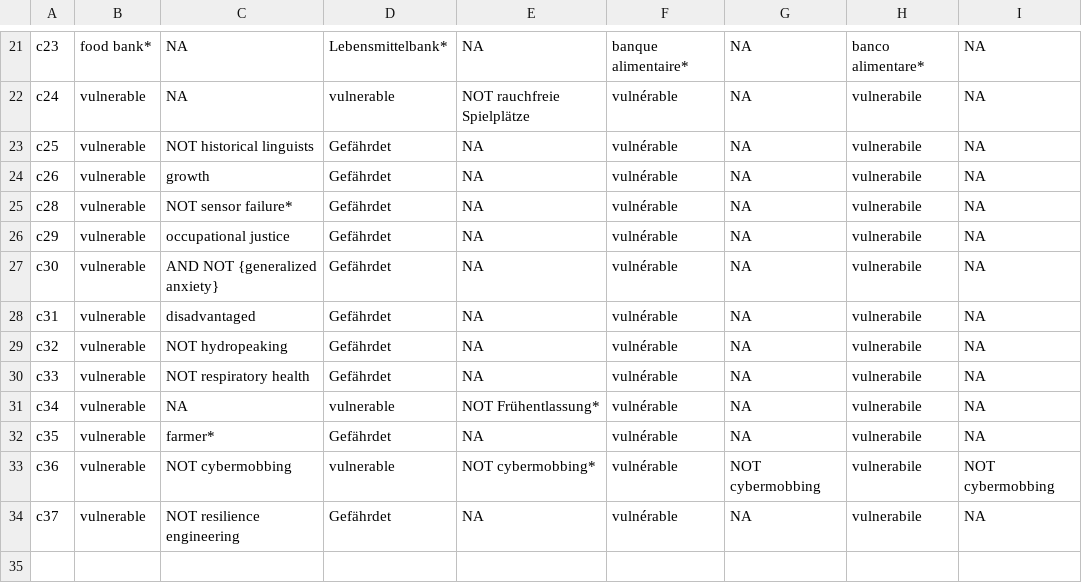
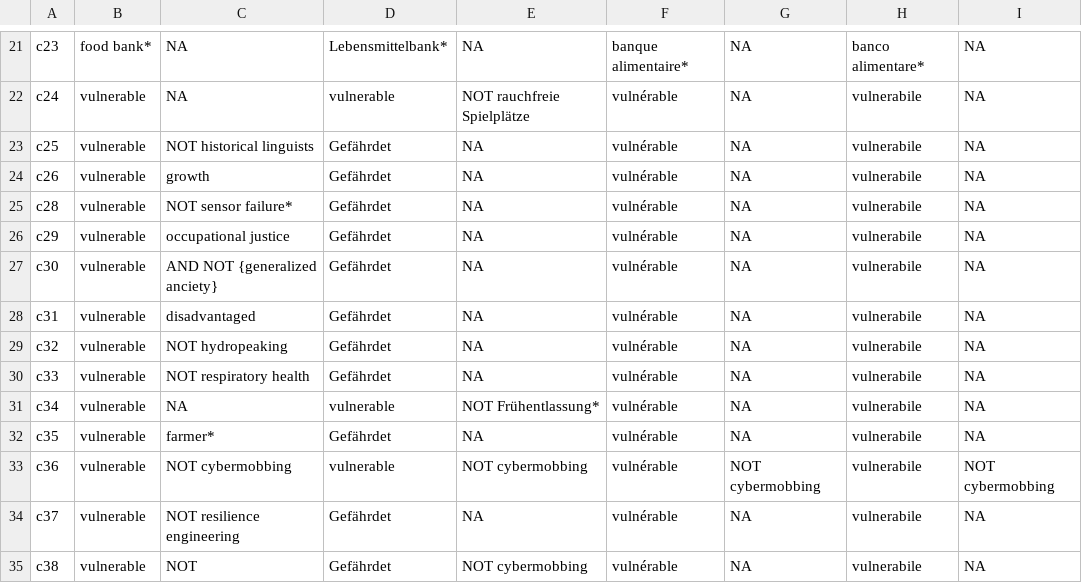
Before and after one commit to sustainability-zhaw/keywords, a CSV file: data/sdgs/with_posterior/SDG1.csv, drawn as a sheet; only a part is shown, gaps mark what is left out.

Commit message:
Update SDG1.csv

```diff
--- a/data/sdgs/with_posterior/SDG1.csv
+++ b/data/sdgs/with_posterior/SDG1.csv
@@ -26,3 +26,3 @@ c28;vulnerable;NOT sensor failure*;Gefährdet;NA;vulnérable;NA;vulnerabile;NA
 c29;vulnerable;occupational justice;Gefährdet;NA;vulnérable;NA;vulnerabile;NA
-c30;vulnerable;AND NOT  {generalized anxiety} ;Gefährdet;NA;vulnérable;NA;vulnerabile;NA
+c30;vulnerable;AND NOT  {generalized anciety} ;Gefährdet;NA;vulnérable;NA;vulnerabile;NA
 c31;vulnerable;disadvantaged;Gefährdet;NA;vulnérable;NA;vulnerabile;NA
@@ -32,3 +32,4 @@ c34;vulnerable;NA;vulnerable;NOT Frühentlassung*;vulnérable;NA;vulnerabile;NA
 c35;vulnerable;farmer*;Gefährdet;NA;vulnérable;NA;vulnerabile;NA
-c36;vulnerable;NOT cybermobbing;vulnerable;NOT cybermobbing*;vulnérable;NOT cybermobbing;vulnerabile;NOT cybermobbing
+c36;vulnerable;NOT cybermobbing;vulnerable;NOT cybermobbing;vulnérable;NOT cybermobbing;vulnerabile;NOT cybermobbing
 c37;vulnerable;NOT resilience engineering;Gefährdet;NA;vulnérable;NA;vulnerabile;NA
+c38;vulnerable;NOT;Gefährdet;NOT cybermobbing;vulnérable;NA;vulnerabile;NA
```
